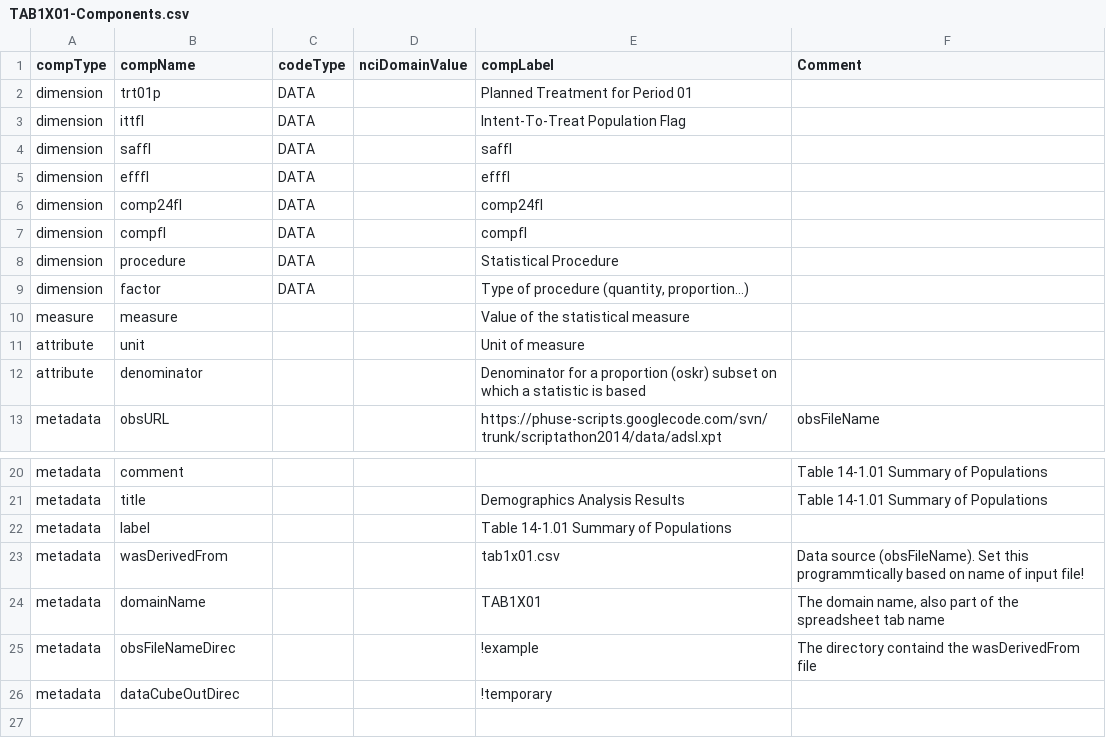
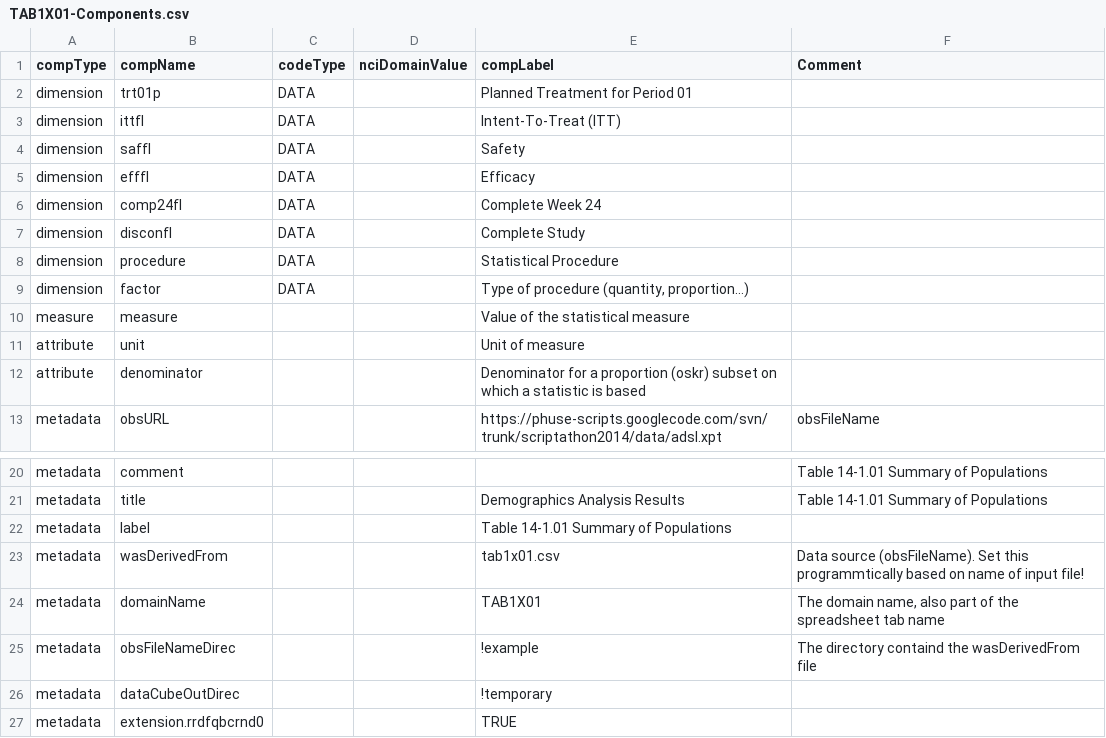
Before and after one commit to MarcJAndersen/poc-analysis-results-metadata, a CSV file: res-csv/TAB1X01-Components.csv, drawn as a sheet; only a part is shown, gaps mark what is left out.

```diff
--- a/res-csv/TAB1X01-Components.csv
+++ b/res-csv/TAB1X01-Components.csv
@@ -2,7 +2,7 @@ compType,compName,codeType,nciDomainValue,compLabel,Comment
 dimension,trt01p,DATA,,Planned Treatment for Period 01,
-dimension,ittfl,DATA,,Intent-To-Treat Population Flag,
-dimension,saffl,DATA,,saffl,
-dimension,efffl,DATA,,efffl,
-dimension,comp24fl,DATA,,comp24fl,
-dimension,compfl,DATA,,compfl,
+dimension,ittfl,DATA,,Intent-To-Treat (ITT),
+dimension,saffl,DATA,,Safety,
+dimension,efffl,DATA,,Efficacy,
+dimension,comp24fl,DATA,,Complete Week 24,
+dimension,disconfl,DATA,,Complete Study,
 dimension,procedure,DATA,,Statistical Procedure,
@@ -26 +26,2 @@ metadata,obsFileNameDirec,,,!example,The directory containd the wasDerivedFrom f
 metadata,dataCubeOutDirec,,,!temporary,
+metadata,extension.rrdfqbcrnd0,,,TRUE,
```
Also changed, not shown: res-csv/TAB1X01.csv, 9 other files.
